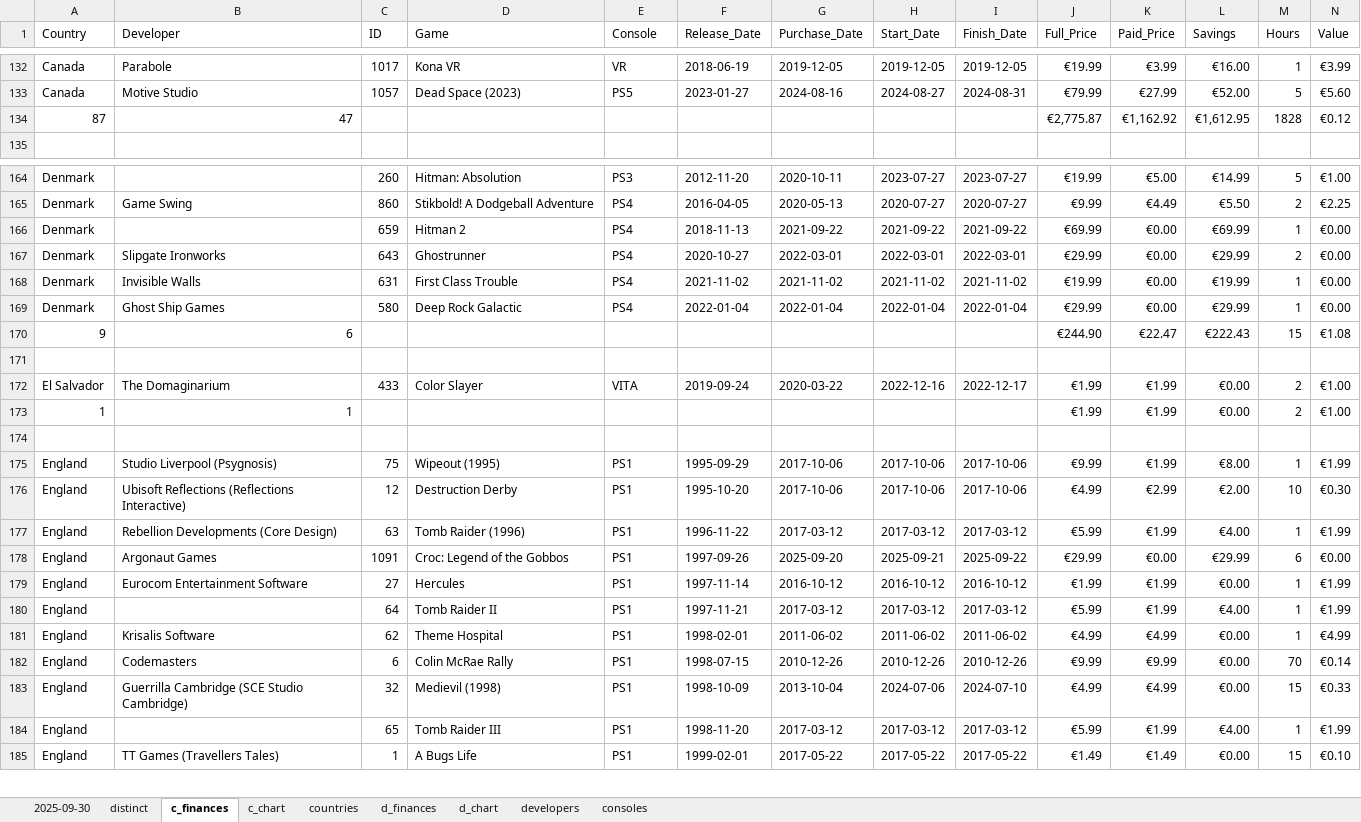
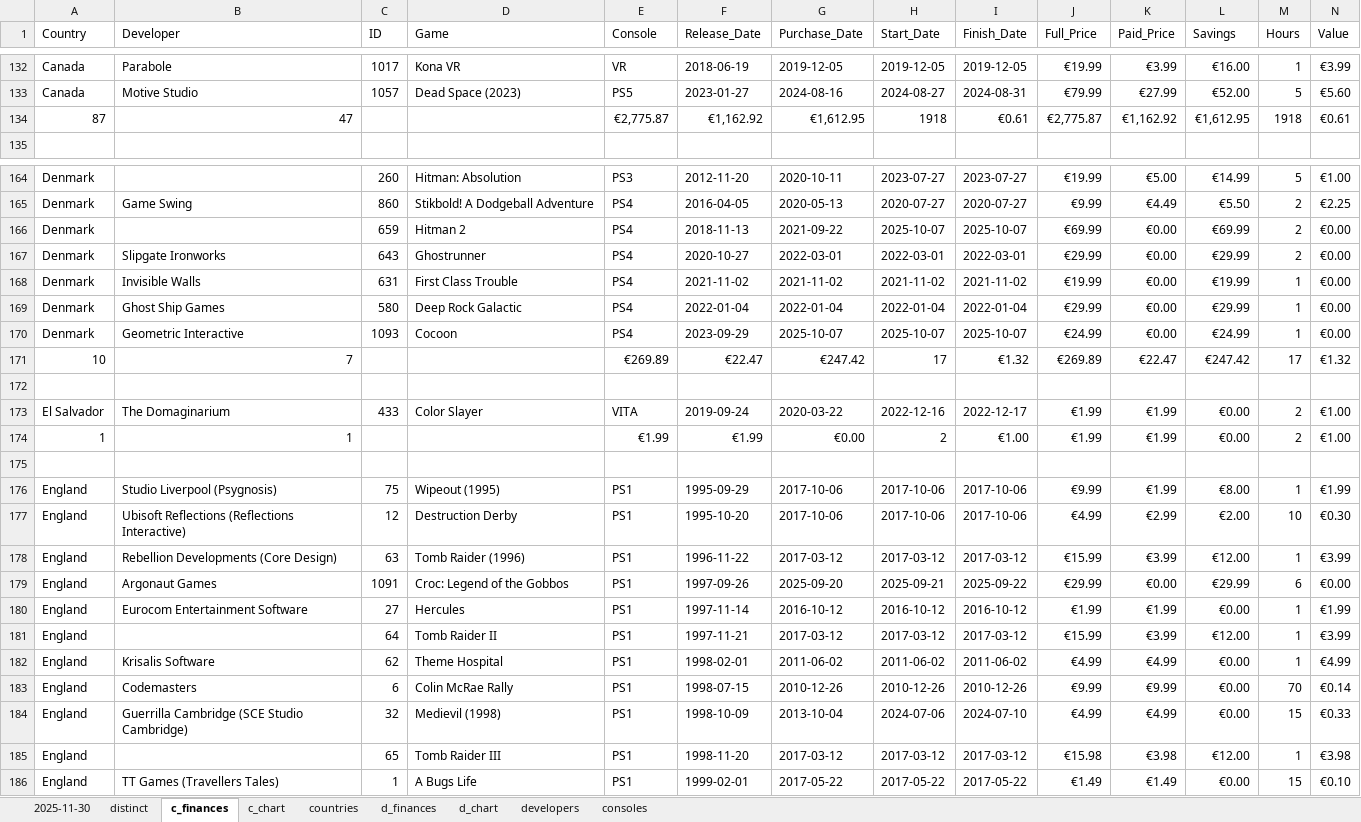
Before and after one commit to hoffjager/databases, an Excel workbook: playstation/output/finances_origins.xlsx, sheet c_finances, drawn as a sheet; only a part is shown, gaps mark what is left out; values as stored, in another font and other column widths than the file's, no cell formats; charts and pictures not drawn; removed rows and columns are numbered as before the commit, all else as after; the diff covers the shown part only; the diff names each change by its address in the sheet, - before the commit and + after, or states it on an @@ line.

```diff
--- a/playstation/output/finances_origins.xlsx (sheet c_finances)
+++ b/playstation/output/finances_origins.xlsx (sheet c_finances)
-sheet tab: 2025-09-30
+sheet tab: 2025-11-30
-row 134: 87 | 47 |  |  |  |  |  |  |  | €2,775.87 | €1,162.92 | €1,612.95 | 1828 | €0.12
+row 134: 87 | 47 |  |  | €2,775.87 | €1,162.92 | €1,612.95 | 1918 | €0.61 | €2,775.87 | €1,162.92 | €1,612.95 | 1918 | €0.61
-H166 (Start_Date): 2021-09-22
+H166 (Start_Date): 2025-10-07
-I166 (Finish_Date): 2021-09-22
+I166 (Finish_Date): 2025-10-07
-M166 (Hours): 1
+M166 (Hours): 2
-row 170: 9 | 6 |  |  |  |  |  |  |  | €244.90 | €22.47 | €222.43 | 15 | €1.08
+row 170: Denmark | Geometric Interactive | 1093 | Cocoon | PS4 | 2023-09-29 | 2025-10-07 | 2025-10-07 | 2025-10-07 | €24.99 | €0.00 | €24.99 | 1 | €0.00
+row 171: 10 | 7 |  |  | €269.89 | €22.47 | €247.42 | 17 | €1.32 | €269.89 | €22.47 | €247.42 | 17 | €1.32
-E174 (Console): (empty)
+E174 (Console): €1.99
-F174 (Release_Date): (empty)
+F174 (Release_Date): €1.99
-G174 (Purchase_Date): (empty)
+G174 (Purchase_Date): €0.00
-H174 (Start_Date): (empty)
+H174 (Start_Date): 2
-I174 (Finish_Date): (empty)
+I174 (Finish_Date): €1.00
-J178 (Full_Price): €5.99
+J178 (Full_Price): €15.99
-K178 (Paid_Price): €1.99
+K178 (Paid_Price): €3.99
-L178 (Savings): €4.00
+L178 (Savings): €12.00
-N178 (Value): €1.99
+N178 (Value): €3.99
-J181 (Full_Price): €5.99
+J181 (Full_Price): €15.99
-K181 (Paid_Price): €1.99
+K181 (Paid_Price): €3.99
-L181 (Savings): €4.00
+L181 (Savings): €12.00
-N181 (Value): €1.99
+N181 (Value): €3.99
-J185 (Full_Price): €5.99
+J185 (Full_Price): €15.98
-K185 (Paid_Price): €1.99
+K185 (Paid_Price): €3.98
-L185 (Savings): €4.00
+L185 (Savings): €12.00
-N185 (Value): €1.99
+N185 (Value): €3.98
```
Also changed, not shown: 6 added rows, 4 removed rows and 271 edited cells elsewhere in this sheet, sheet 2025-11-30, sheet d_chart, sheet d_finances, sheet c_chart, sheet developers, sheet countries, 2 more sheets, cell formats, formulas that keep their value, charts or pictures, playstation/output/all_data [MASTER].xlsx, playstation/output/dates_timeline.xlsx, 15 other files.
